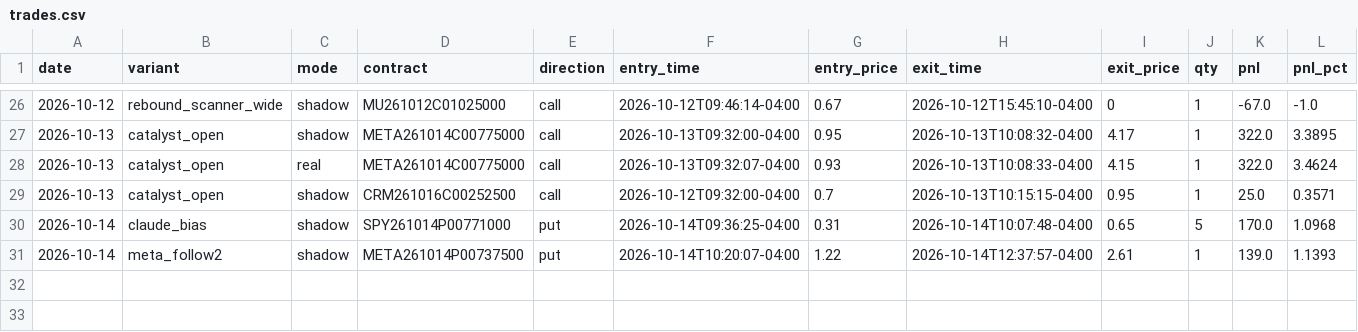
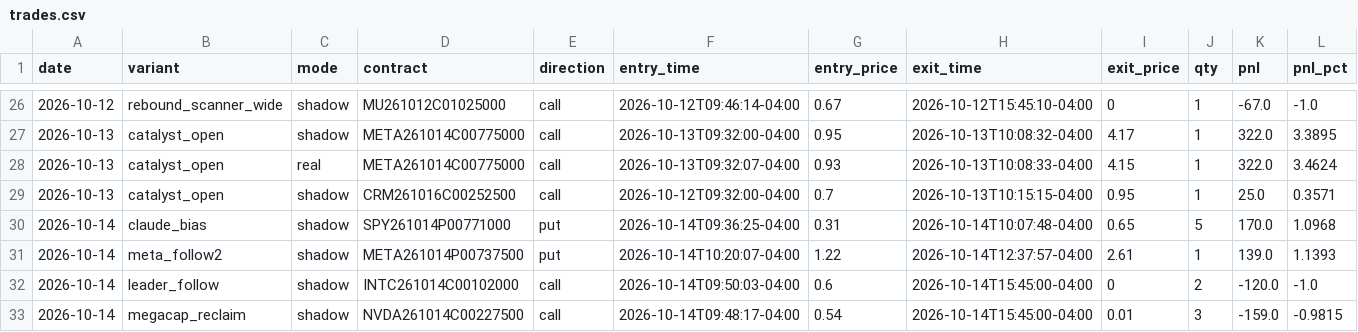
Before and after one commit to Cao-YMGG/Zero-or-Hero, a CSV file: journal/trades.csv, drawn as a sheet; only a part is shown, gaps mark what is left out; rows hold the shown columns only; the diff names each change by its address in the sheet, - before the commit and + after, or states it on an @@ line.

```diff
--- a/journal/trades.csv
+++ b/journal/trades.csv
+row 32: 2026-10-14 | leader_follow | shadow | INTC261014C00102000 | call | 2026-10-14T09:50:03-04:00 | 0.6 | 2026-10-14T15:45:00-04:00 | 0 | 2 | -120.0 | -1.0
+row 33: 2026-10-14 | megacap_reclaim | shadow | NVDA261014C00227500 | call | 2026-10-14T09:48:17-04:00 | 0.54 | 2026-10-14T15:45:00-04:00 | 0.01 | 3 | -159.0 | -0.9815
```
Also changed, not shown: journal/equity.csv, 2 other files.
